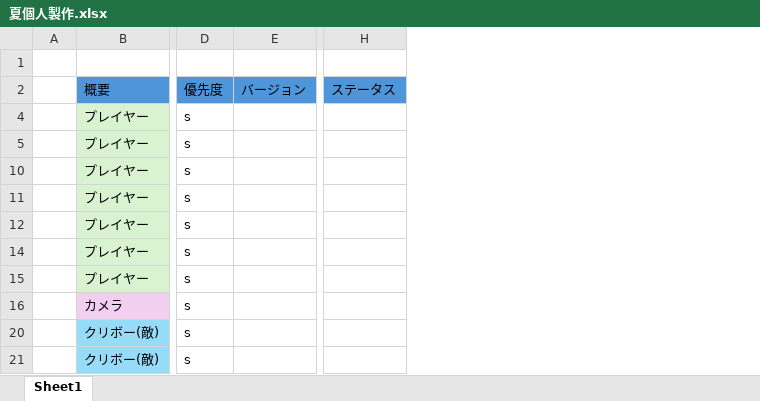
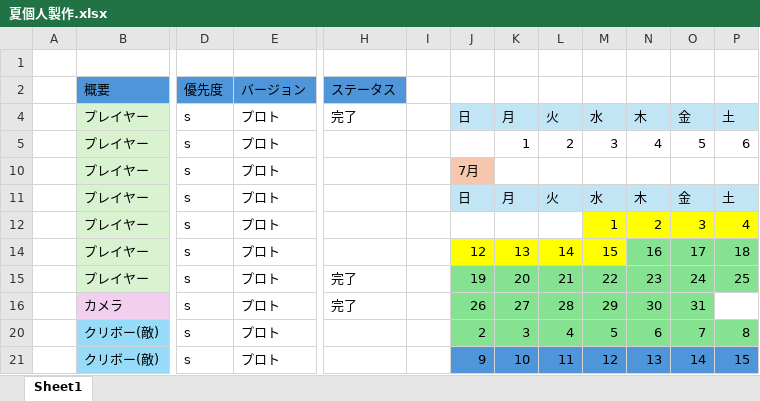
Before and after one commit to kawanamihakuto/summerGame2026, an Excel workbook: 夏個人製作.xlsx, sheet Sheet1, drawn as a sheet; only a part is shown, gaps mark what is left out; values as stored, in another font and other column widths than the file's, no borders; table styles not drawn; removed rows and columns are numbered as before the commit, all else as after; the diff names each change by its address in the sheet, - before the commit and + after, or states it on an @@ line.

```diff
--- a/夏個人製作.xlsx (sheet Sheet1)
+++ b/夏個人製作.xlsx (sheet Sheet1)
-column E, row 2: バージョン
+column E, rows 2-21: バージョン | プロト | プロト | プロト | プロト | プロト | プロト | プロト | プロト | プロト | プロト
+column I, empty
+column J, rows 4-21: 日 |  | 7月 | 日 |  | 12 | 19 | 26 | 2 | 9
+column K, rows 4-21: 月 | 1 |  | 月 |  | 13 | 20 | 27 | 3 | 10
+column L, rows 4-21: 火 | 2 |  | 火 |  | 14 | 21 | 28 | 4 | 11
+column M, rows 4-21: 水 | 3 |  | 水 | 1 | 15 | 22 | 29 | 5 | 12
+column N, rows 4-21: 木 | 4 |  | 木 | 2 | 16 | 23 | 30 | 6 | 13
+column O, rows 4-21: 金 | 5 |  | 金 | 3 | 17 | 24 | 31 | 7 | 14
+column P, rows 4-21: 土 | 6 |  | 土 | 4 | 18 | 25 |  | 8 | 15
-H4: (empty)
+H4: 完了
-H15:H16: (empty)
+H15:H16: 完了
```
Also changed, not shown: hidden cells, 11 other files.
